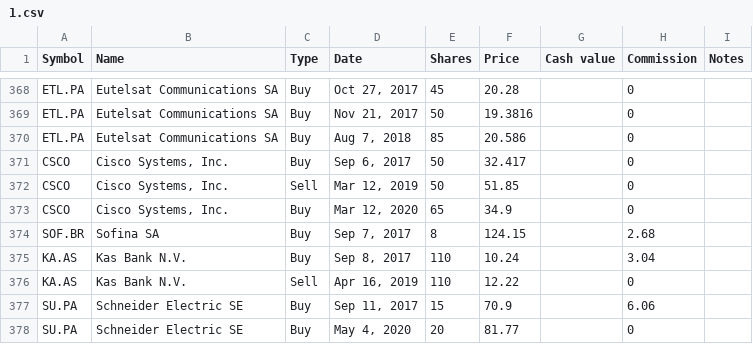
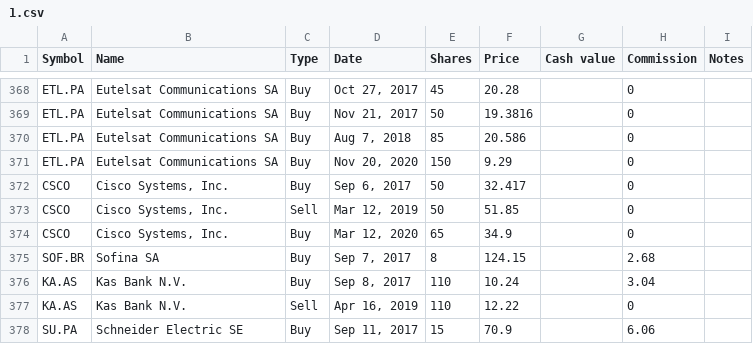
Before and after one commit to lionelschiepers/MyStock, a CSV file: MyStockWeb/Data/1.csv, drawn as a sheet; only a part is shown, gaps mark what is left out; the shorter side is filled out with more unchanged rows.

Commit message:
increased eutelsat
increased eutelsat

```diff
--- a/MyStockWeb/Data/1.csv
+++ b/MyStockWeb/Data/1.csv
@@ -370,2 +370,3 @@ ETL.PA,Eutelsat Communications SA,Buy,"Nov 21, 2017",50,19.3816,,0,
 ETL.PA,Eutelsat Communications SA,Buy,"Aug 7, 2018",85,20.586,,0,
+ETL.PA,Eutelsat Communications SA,Buy,"Nov 20, 2020",150,9.29,,0,
 CSCO,"Cisco Systems, Inc.",Buy,"Sep 6, 2017",50,32.417,,0,
```
